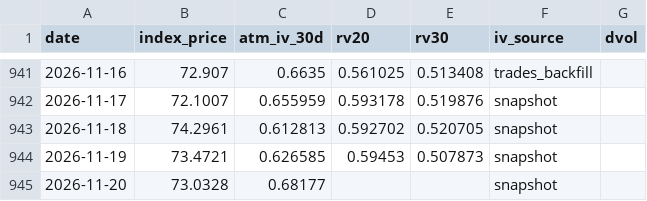
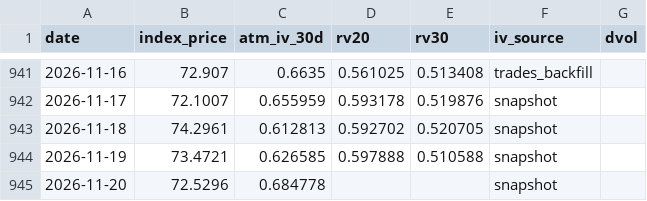
Before and after one commit to workingondevelopmentMAX/sol-vol-scanner, a CSV file: data/iv_history.csv, drawn as a sheet; only a part is shown, gaps mark what is left out.

```diff
--- a/data/iv_history.csv
+++ b/data/iv_history.csv
@@ -943,3 +943,3 @@ date,index_price,atm_iv_30d,rv20,rv30,iv_source,dvol
 2026-11-18,74.2961,0.612813,0.592702,0.520705,snapshot,
-2026-11-19,73.4721,0.626585,0.59453,0.507873,snapshot,
-2026-11-20,73.0328,0.68177,,,snapshot,
+2026-11-19,73.4721,0.626585,0.597888,0.510588,snapshot,
+2026-11-20,72.5296,0.684778,,,snapshot,
```
Also changed, not shown: logs/suggestions.csv, 11 other files.
